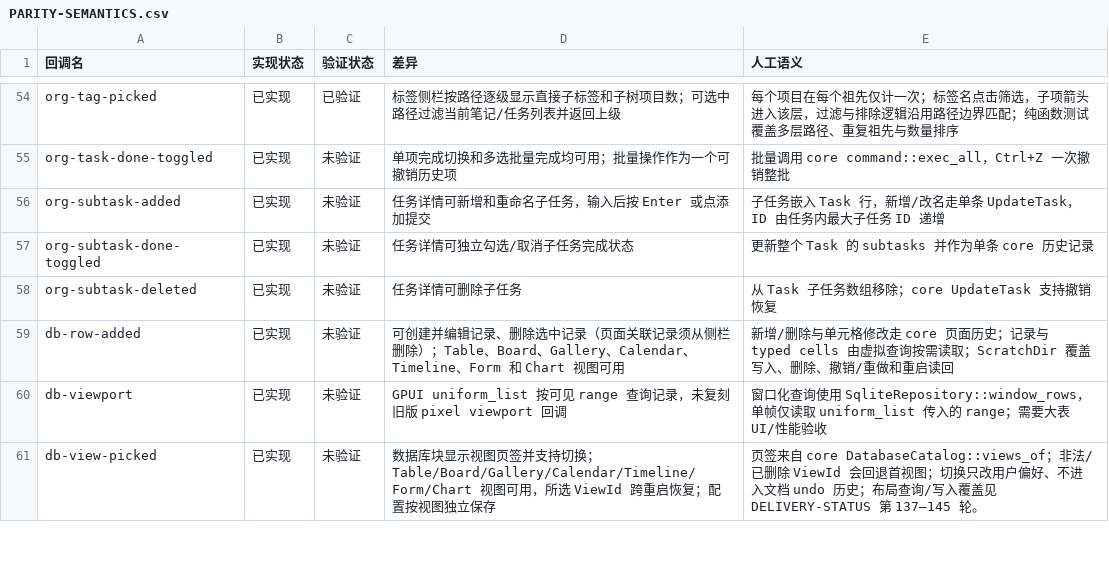
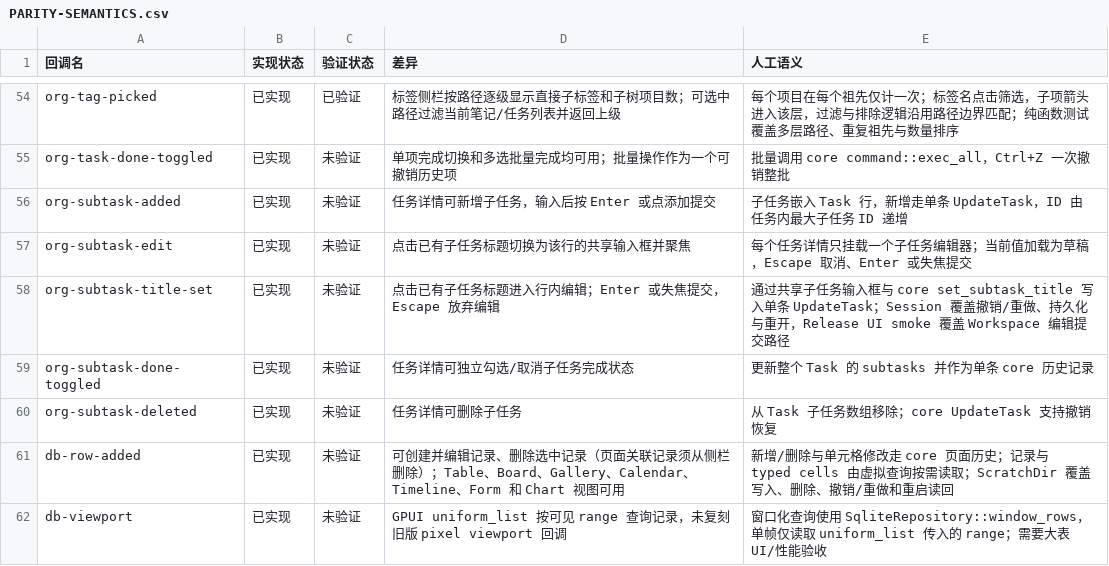
Before and after one commit to PT123123/quire-gpui, a CSV file: docs/PARITY-SEMANTICS.csv, drawn as a sheet; only a part is shown, gaps mark what is left out; the shorter side is filled out with more unchanged rows.

Commit message:
Cancel subtask title edits on escape

```diff
--- a/docs/PARITY-SEMANTICS.csv
+++ b/docs/PARITY-SEMANTICS.csv
@@ -55,3 +55,5 @@ org-tag-picked,已实现,已验证,标签侧栏按路径逐级显示直接子标
 org-task-done-toggled,已实现,未验证,单项完成切换和多选批量完成均可用；批量操作作为一个可撤销历史项,批量调用 core command::exec_all，Ctrl+Z 一次撤销整批
-org-subtask-added,已实现,未验证,任务详情可新增和重命名子任务，输入后按 Enter 或点添加提交,子任务嵌入 Task 行，新增/改名走单条 UpdateTask，ID 由任务内最大子任务 ID 递增
+org-subtask-added,已实现,未验证,任务详情可新增子任务，输入后按 Enter 或点添加提交,子任务嵌入 Task 行，新增走单条 UpdateTask，ID 由任务内最大子任务 ID 递增
+org-subtask-edit,已实现,未验证,点击已有子任务标题切换为该行的共享输入框并聚焦,每个任务详情只挂载一个子任务编辑器；当前值加载为草稿，Escape 取消、Enter 或失焦提交
+org-subtask-title-set,已实现,未验证,点击已有子任务标题进入行内编辑；Enter 或失焦提交，Escape 放弃编辑,通过共享子任务输入框与 core set_subtask_title 写入单条 UpdateTask；Session 覆盖撤销/重做、持久化与重开，Release UI smoke 覆盖 Workspace 编辑提交路径
 org-subtask-done-toggled,已实现,未验证,任务详情可独立勾选/取消子任务完成状态,更新整个 Task 的 subtasks 并作为单条 core 历史记录
```
Also changed, not shown: docs/PARITY.csv, 2 other files.
